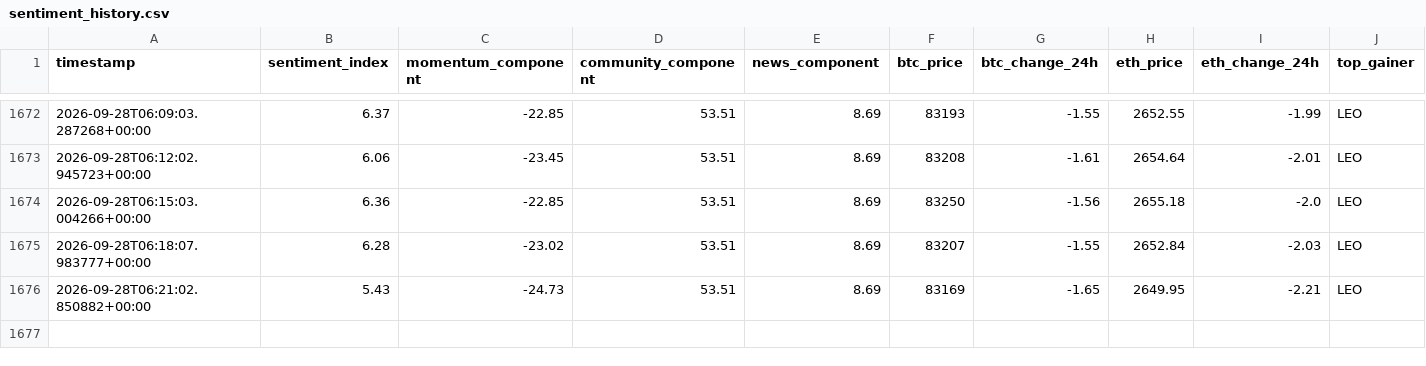
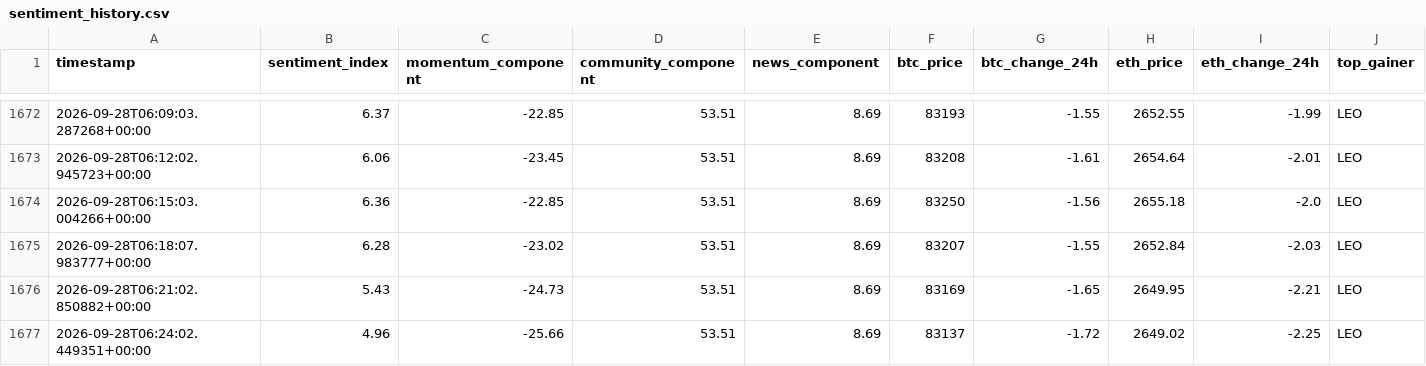
Before and after one commit to nyandajr/global-crypto-sentiment, a CSV file: data/sentiment_history.csv, drawn as a sheet; only a part is shown, gaps mark what is left out; rows hold the shown columns only; the diff names each change by its address in the sheet, - before the commit and + after, or states it on an @@ line.

Commit message:
data: crypto sentiment bullish 4.96 | BTC $83,137 (-1.72%) | top: LEO +0.37%

```diff
--- a/data/sentiment_history.csv
+++ b/data/sentiment_history.csv
+row 1677: 2026-09-28T06:24:02.449351+00:00 | 4.96 | -25.66 | 53.51 | 8.69 | 83137 | -1.72 | 2649.02 | -2.25 | LEO
```
Also changed, not shown: 1 other file.
